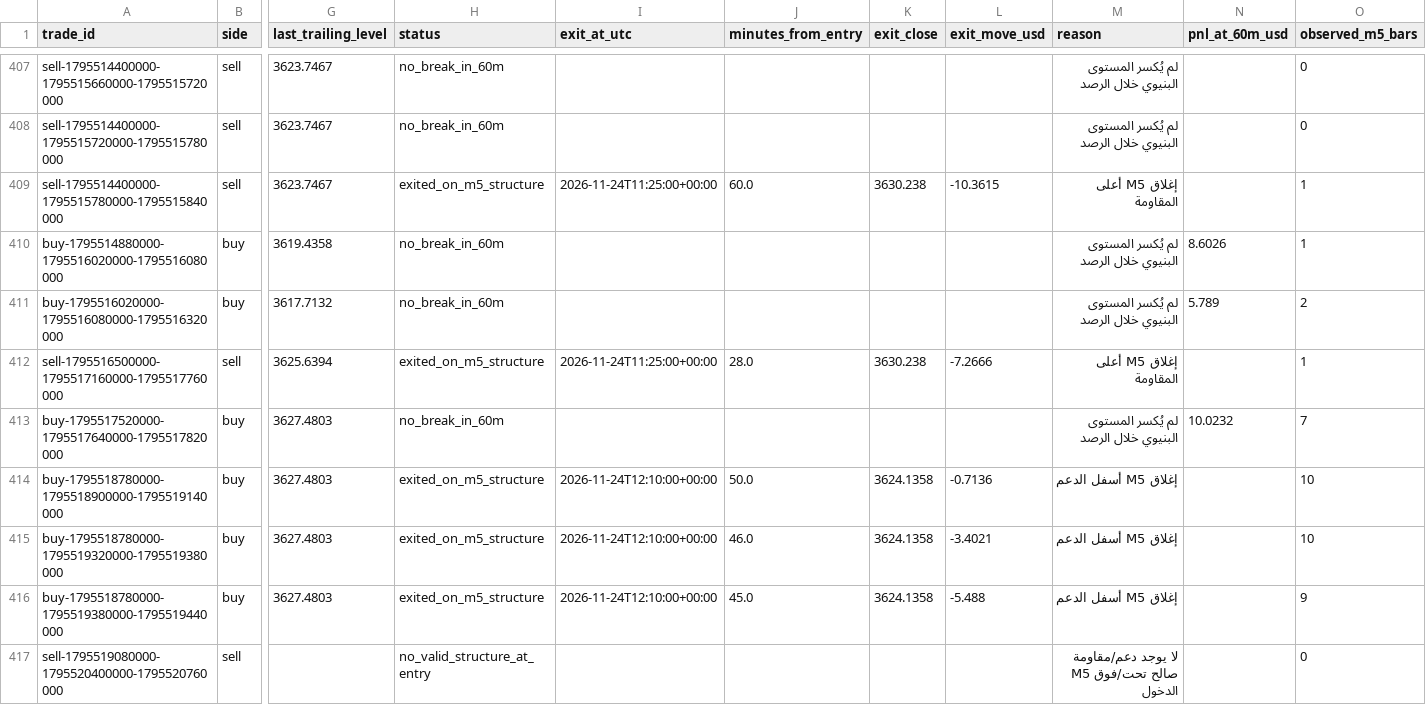
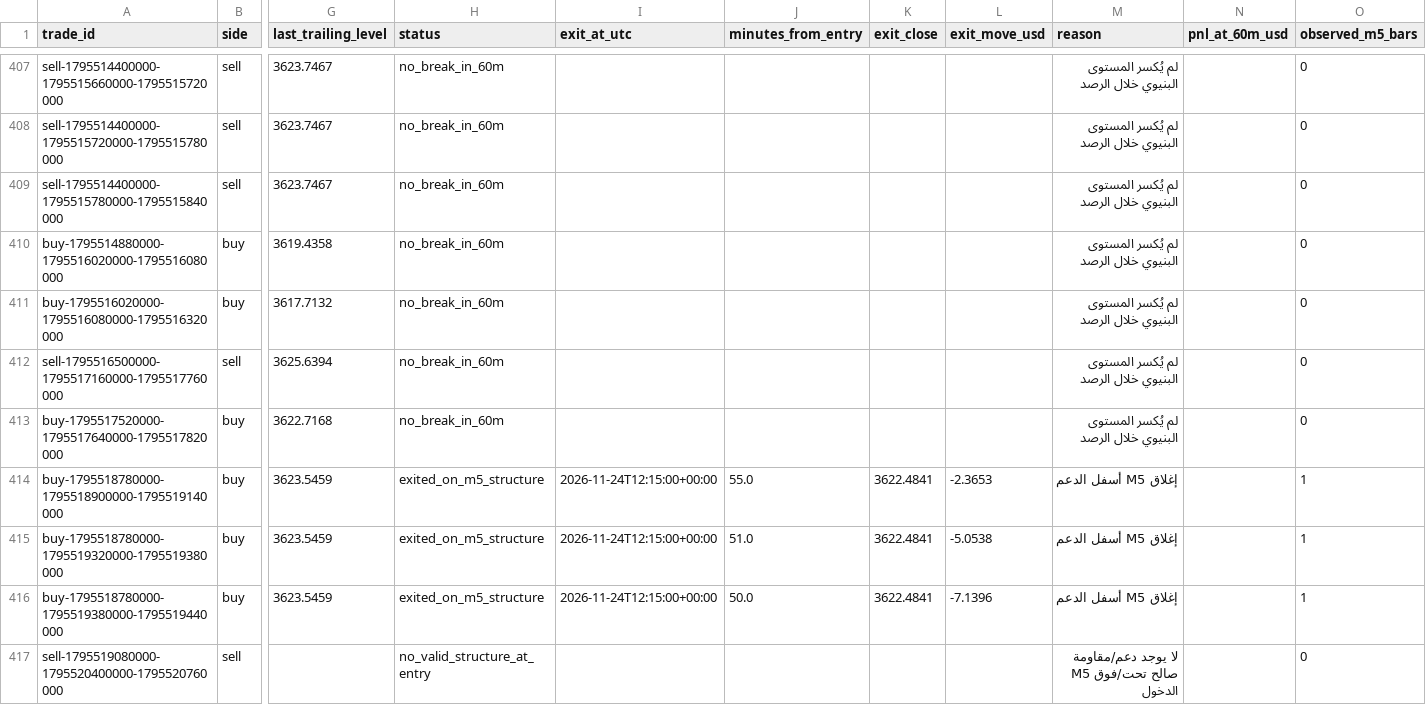
Before and after one commit to salehrbo1-cell/Alert-bot, a CSV file: research/sonic_paper/exit_rule_m5_structure.csv, drawn as a sheet; only a part is shown, gaps mark what is left out; the diff covers the shown part only; the diff names each change by its address in the sheet, - before the commit and + after, or states it on an @@ line.

```diff
--- a/research/sonic_paper/exit_rule_m5_structure.csv
+++ b/research/sonic_paper/exit_rule_m5_structure.csv
-H409 (status): exited_on_m5_structure
+H409 (status): no_break_in_60m
-I409 (exit_at_utc): 2026-11-24T11:25:00+00:00
+I409 (exit_at_utc): (empty)
-J409 (minutes_from_entry): 60.0
+J409 (minutes_from_entry): (empty)
-K409 (exit_close): 3630.238
+K409 (exit_close): (empty)
-L409 (exit_move_usd): -10.3615
+L409 (exit_move_usd): (empty)
-M409 (reason): إغلاق M5 أعلى المقاومة
+M409 (reason): لم يُكسر المستوى البنيوي خلال الرصد
-O409:O410 (observed_m5_bars): 1
+O409:O410 (observed_m5_bars): 0
-N410 (pnl_at_60m_usd): 8.6026
+N410 (pnl_at_60m_usd): (empty)
-N411 (pnl_at_60m_usd): 5.789
+N411 (pnl_at_60m_usd): (empty)
-O411 (observed_m5_bars): 2
+O411 (observed_m5_bars): 0
-H412 (status): exited_on_m5_structure
+H412 (status): no_break_in_60m
-I412 (exit_at_utc): 2026-11-24T11:25:00+00:00
+I412 (exit_at_utc): (empty)
-J412 (minutes_from_entry): 28.0
+J412 (minutes_from_entry): (empty)
-K412 (exit_close): 3630.238
+K412 (exit_close): (empty)
-L412 (exit_move_usd): -7.2666
+L412 (exit_move_usd): (empty)
-M412 (reason): إغلاق M5 أعلى المقاومة
+M412 (reason): لم يُكسر المستوى البنيوي خلال الرصد
-O412 (observed_m5_bars): 1
+O412 (observed_m5_bars): 0
-G413 (last_trailing_level): 3627.4803
+G413 (last_trailing_level): 3622.7168
-N413 (pnl_at_60m_usd): 10.0232
+N413 (pnl_at_60m_usd): (empty)
-O413 (observed_m5_bars): 7
+O413 (observed_m5_bars): 0
-G414:G416 (last_trailing_level): 3627.4803
+G414:G416 (last_trailing_level): 3623.5459
-I414:I416 (exit_at_utc): 2026-11-24T12:10:00+00:00
+I414:I416 (exit_at_utc): 2026-11-24T12:15:00+00:00
-J414 (minutes_from_entry): 50.0
+J414 (minutes_from_entry): 55.0
-K414:K416 (exit_close): 3624.1358
+K414:K416 (exit_close): 3622.4841
-L414 (exit_move_usd): -0.7136
+L414 (exit_move_usd): -2.3653
-O414:O415 (observed_m5_bars): 10
+O414:O415 (observed_m5_bars): 1
-J415 (minutes_from_entry): 46.0
+J415 (minutes_from_entry): 51.0
-L415 (exit_move_usd): -3.4021
+L415 (exit_move_usd): -5.0538
-J416 (minutes_from_entry): 45.0
+J416 (minutes_from_entry): 50.0
-L416 (exit_move_usd): -5.488
+L416 (exit_move_usd): -7.1396
-O416 (observed_m5_bars): 9
+O416 (observed_m5_bars): 1
```
Also changed, not shown: 2 added rows and 44 edited cells elsewhere in this file, research/sonic_paper/exit_rule_step_resistance.csv, research/sonic_paper/exit_rule_structure_break.csv, 4 other files.
